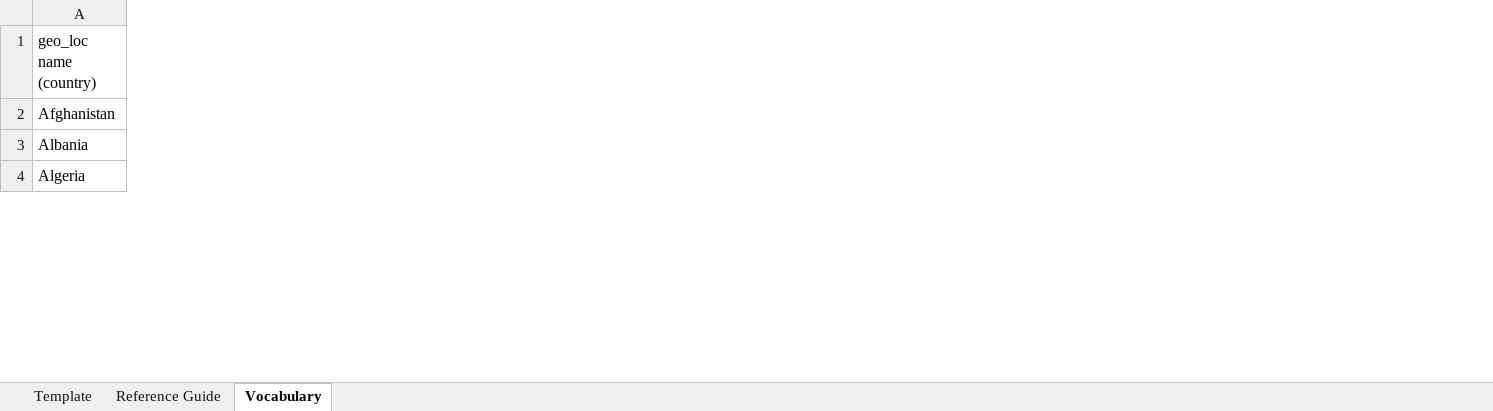
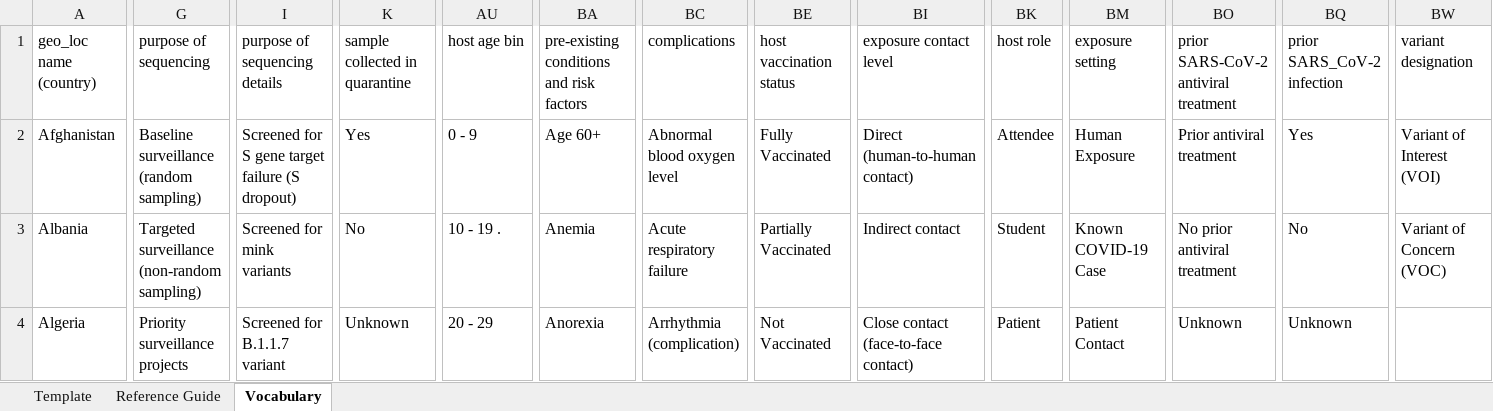
Before and after one commit to pha4ge/SARS-CoV-2-Contextual-Data-Specification, an Excel workbook: PHA4GE SARS-CoV-2 Contextual Data Template.xlsx, sheet Vocabulary, drawn as a sheet; only a part is shown, gaps mark what is left out; values as stored, in another font and other column widths than the file's, no borders; the diff covers the shown part only; the diff names each change by its address in the sheet, - before the commit and + after, or states it on an @@ line.

```diff
--- a/PHA4GE SARS-CoV-2 Contextual Data Template.xlsx (sheet Vocabulary)
+++ b/PHA4GE SARS-CoV-2 Contextual Data Template.xlsx (sheet Vocabulary)
+column G (purpose of sequencing), rows 2-4: Baseline surveillance (random sampling) | Targeted surveillance (non-random sampling) | Priority surveillance projects
+column I (purpose of sequencing details), rows 2-4: Screened for S gene target failure (S dropout) | Screened for mink variants | Screened for B.1.1.7 variant
+column K (sample collected in quarantine), rows 2-4: Yes | No | Unknown
+column AU (host age bin), rows 2-4: 0 - 9 | 10 - 19 . | 20 - 29
+column BA, rows 1-4: pre-existing conditions and risk factors | Age 60+ | Anemia | Anorexia
+column BC (complications), rows 2-4: Abnormal blood oxygen level | Acute respiratory failure | Arrhythmia (complication)
+column BE (host vaccination status), rows 2-4: Fully Vaccinated | Partially Vaccinated | Not Vaccinated
+column BI (exposure contact level), rows 2-4: Direct (human-to-human contact) | Indirect contact | Close contact (face-to-face contact)
+column BK (host role), rows 2-4: Attendee | Student | Patient
+column BM (exposure setting), rows 2-4: Human Exposure | Known COVID-19 Case | Patient Contact
+column BO, rows 1-4: prior SARS-CoV-2 antiviral treatment | Prior antiviral treatment | No prior antiviral treatment | Unknown
+column BQ (prior SARS_CoV-2 infection), rows 2-4: Yes | No | Unknown
+column BW (variant designation), rows 2-3: Variant of Interest (VOI) | Variant of Concern (VOC)
```
Also changed, not shown: 13 added columns and 257 edited cells elsewhere in this sheet, sheet Reference Guide, sheet Template, PHA4GE to Sequence Repository Field Mappings.xlsx, 1 other file.
